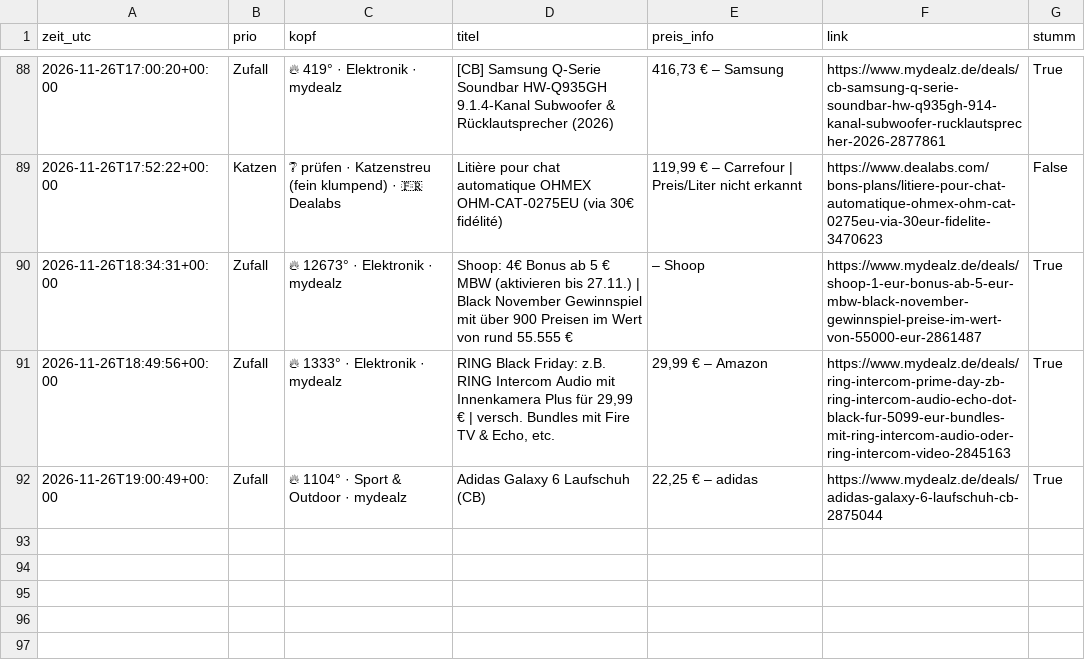
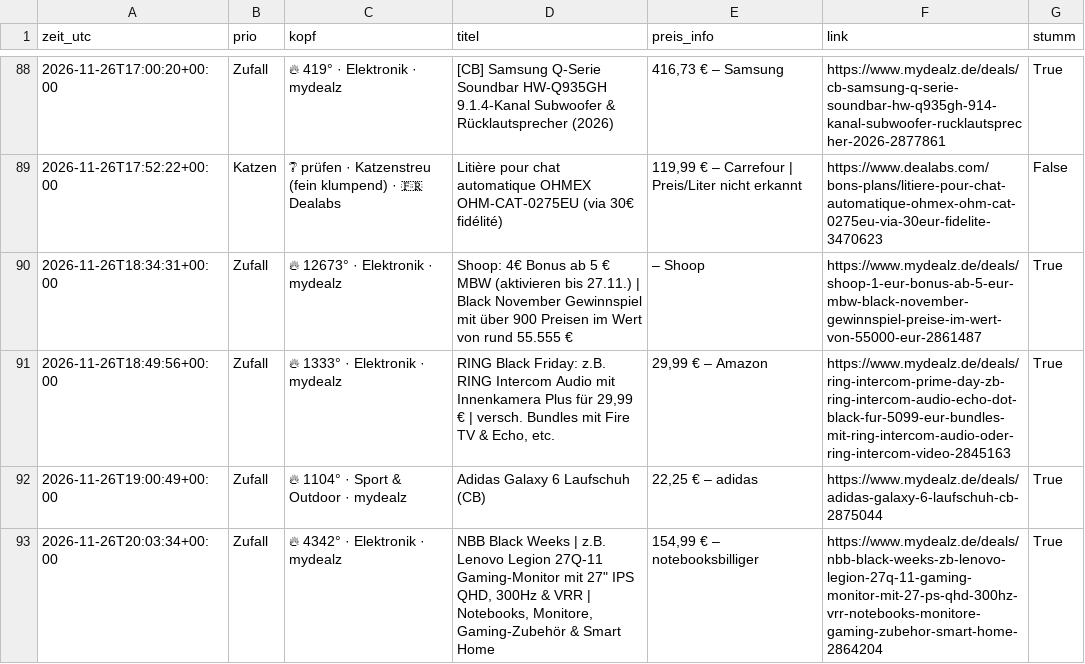
Before and after one commit to duchidachi/black-week-deal-bot, a CSV file: alerts.csv, drawn as a sheet; only a part is shown, gaps mark what is left out; the diff names each change by its address in the sheet, - before the commit and + after, or states it on an @@ line.

```diff
--- a/alerts.csv
+++ b/alerts.csv
+row 93: 2026-11-26T20:03:34+00:00 | Zufall | 🔥 4342° · Elektronik · mydealz | NBB Black Weeks | z.B. Lenovo Legion 27Q-11 Gaming-Monitor mit 27" IPS QHD, 300Hz & VRR | Notebooks, Monitore, Gaming-Zubehör & Smart Home | 154,99 € – notebooksbilliger | https://www.mydealz.de/deals/nbb-black-weeks-zb-lenovo-legion-27q-11-gaming-monitor-mit-27-ps-qhd-300hz-vrr-notebooks-monitore-gaming-zubehor-smart-home-2864204 | True
```
Also changed, not shown: 1 other file.
